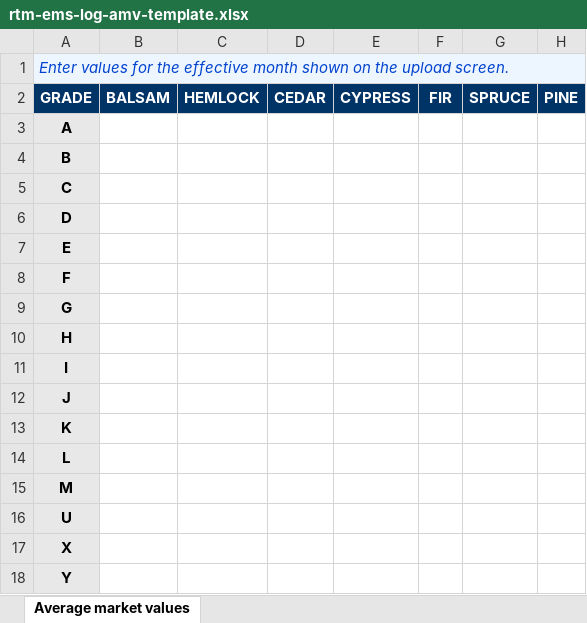
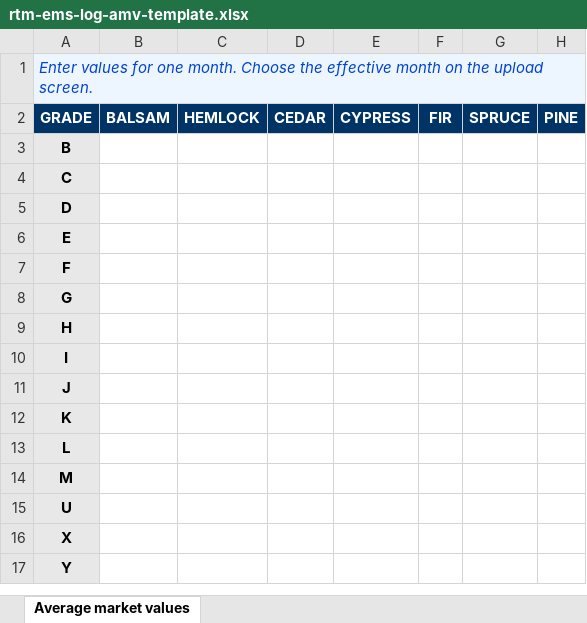
Before and after one commit to bcgov/nr-lexis, an Excel workbook: frontend/public/templates/rtm-ems-log-amv-template.xlsx, sheet Average market values, drawn as a sheet; values as stored, in another font and other column widths than the file's, no borders; the diff names each change by its address in the sheet, - before the commit and + after, or states it on an @@ line.

```diff
--- a/frontend/public/templates/rtm-ems-log-amv-template.xlsx (sheet Average market values)
+++ b/frontend/public/templates/rtm-ems-log-amv-template.xlsx (sheet Average market values)
-A1: …values for the effective month shown on the…
+A1: …values for one month. Choose the effective month on the…
-row 3: A
```
Also changed, not shown: 11 other files.
